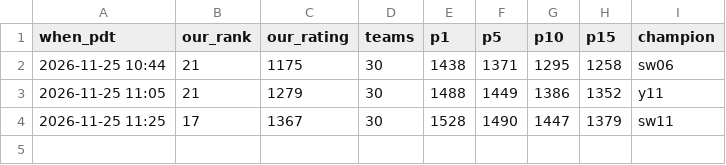
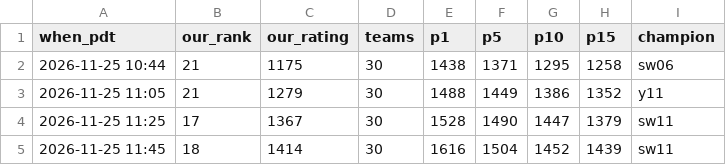
Before and after one commit to terryvanbelle/battlecode25b-vibe, a CSV file: progress/replica-elo.csv, drawn as a sheet.

```diff
--- a/progress/replica-elo.csv
+++ b/progress/replica-elo.csv
@@ -4 +4,2 @@ when_pdt,our_rank,our_rating,teams,p1,p5,p10,p15,champion
 2026-11-25 11:25,17,1367,30,1528,1490,1447,1379,sw11
+2026-11-25 11:45,18,1414,30,1616,1504,1452,1439,sw11
```
Also changed, not shown: 42 other files.
